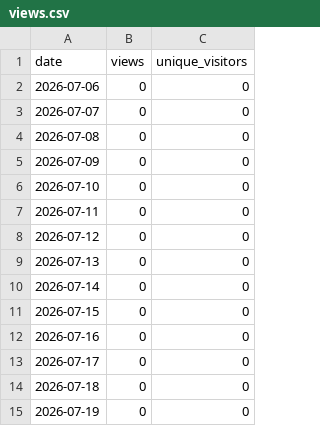
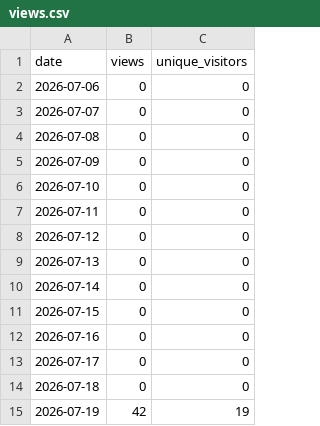
Before and after one commit to munetomoando/kiroku, a CSV file: views.csv, drawn as a sheet.

```diff
--- a/views.csv
+++ b/views.csv
@@ -14,2 +14,2 @@ date,views,unique_visitors
 2026-07-18,0,0
-2026-07-19,0,0
+2026-07-19,42,19
```
Also changed, not shown: clones.csv, 1 other file.
